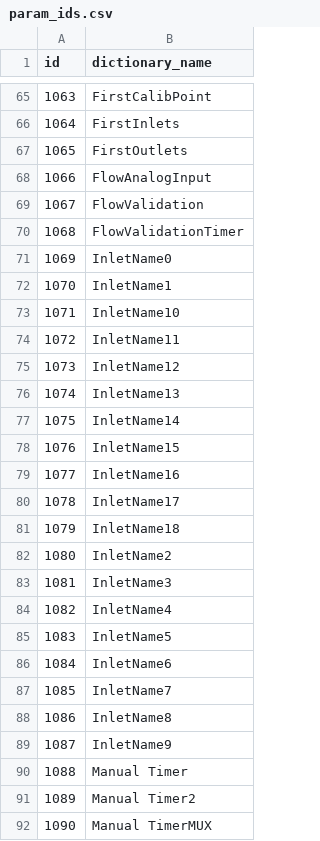
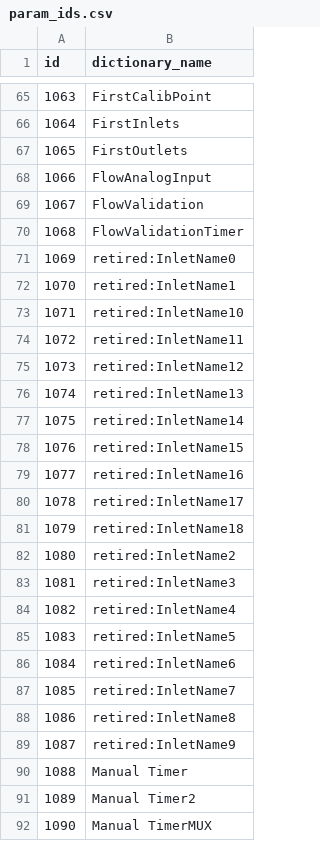
Before and after one commit to EnviroDevelo/cems-platform, a CSV file: app_vmmux/tools/param_ids.csv, drawn as a sheet; only a part is shown, gaps mark what is left out; the diff covers the shown part only.

```diff
--- a/app_vmmux/tools/param_ids.csv
+++ b/app_vmmux/tools/param_ids.csv
@@ -70,21 +70,21 @@ id,dictionary_name
 1068,FlowValidationTimer
-1069,InletName0
-1070,InletName1
-1071,InletName10
-1072,InletName11
-1073,InletName12
-1074,InletName13
-1075,InletName14
-1076,InletName15
-1077,InletName16
-1078,InletName17
-1079,InletName18
-1080,InletName2
-1081,InletName3
-1082,InletName4
-1083,InletName5
-1084,InletName6
-1085,InletName7
-1086,InletName8
-1087,InletName9
+1069,retired:InletName0
+1070,retired:InletName1
+1071,retired:InletName10
+1072,retired:InletName11
+1073,retired:InletName12
+1074,retired:InletName13
+1075,retired:InletName14
+1076,retired:InletName15
+1077,retired:InletName16
+1078,retired:InletName17
+1079,retired:InletName18
+1080,retired:InletName2
+1081,retired:InletName3
+1082,retired:InletName4
+1083,retired:InletName5
+1084,retired:InletName6
+1085,retired:InletName7
+1086,retired:InletName8
+1087,retired:InletName9
 1088,Manual Timer
```
Also changed, not shown: 57 added rows and 38 edited cells elsewhere in this file, 21 other files.
